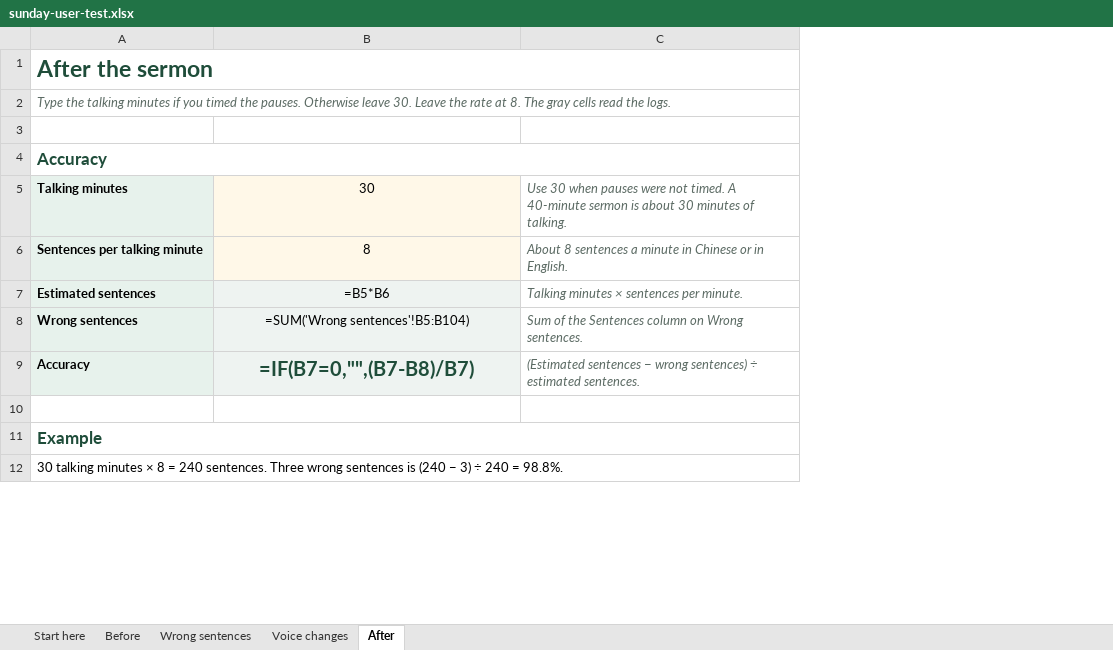
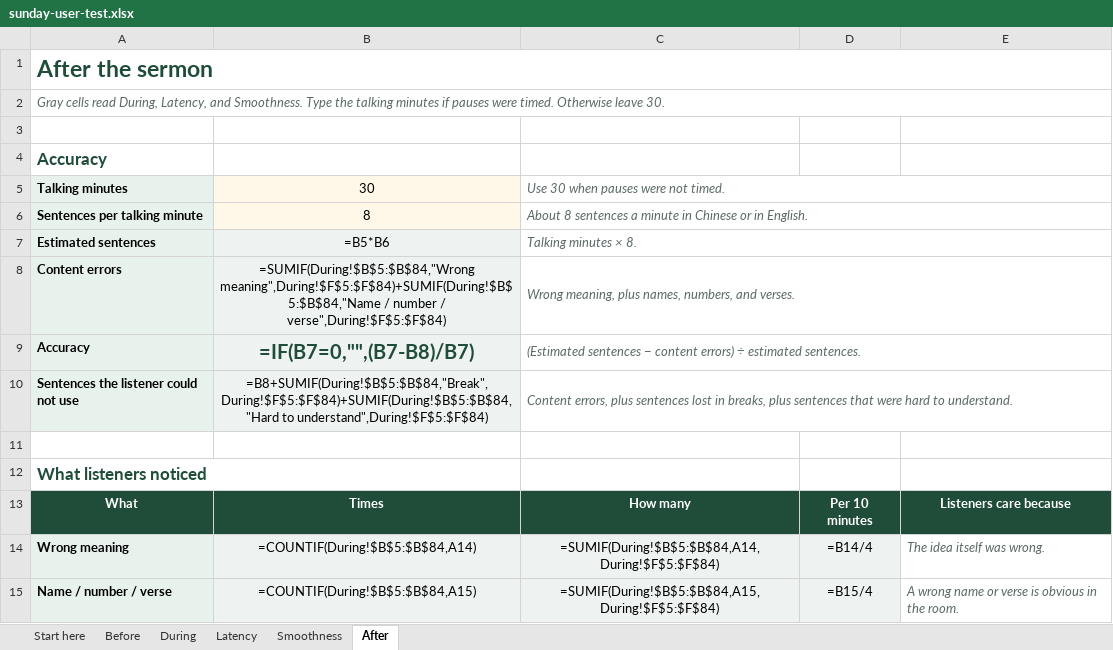
Before and after one commit to VivianTracy/church-live-translation, an Excel workbook: docs/sunday-user-test.xlsx, sheet After, drawn as a sheet; only a part is shown; values as stored, in another font and other column widths than the file's, no borders; formulas without a stored value are shown as written; removed rows and columns are numbered as before the commit, all else as after; the diff covers the shown part only; the diff names each change by its address in the sheet, - before the commit and + after, or states it on an @@ line.

```diff
--- a/docs/sunday-user-test.xlsx (sheet After)
+++ b/docs/sunday-user-test.xlsx (sheet After)
-sheet tab: Wrong sentences
+sheet tab: During
-sheet tab: Voice changes
+sheet tab: Latency
+sheet tab: Smoothness
-column C, rows 5-7: Use 30 when pauses were not timed. A 40-minute sermon is about 30 minutes of talking. | About 8 sentences a minute in Chinese or in English. | Talking minutes × sentences per minute.; row 9: (Estimated sentences − wrong sentences) ÷ estimated sentences.
+column C, rows 5-7: Use 30 when pauses were not timed. | About 8 sentences a minute in Chinese or in English. | Talking minutes × 8.; row 9: (Estimated sentences − content errors) ÷ estimated sentences.
+column D, empty
+column E, empty
-A2: Type the talking minutes if you timed the pauses. Otherwise leave 30. Leave the rate at 8. The gray cells read the logs.
+A2: Gray cells read During, Latency, and Smoothness. Type the talking minutes if pauses were timed. Otherwise leave 30.
-A4:C4 merged
-row 8: Wrong sentences | =SUM('Wrong sentences'!B5:B104) | Sum of the Sentences column on Wrong sentences.
+row 8: Content errors | =SUMIF(During!$B$5:$B$84,"Wrong meaning",During!$F$5:$F$84)+SUMIF(During!$B$5:$B$84,"Name / number / verse",During!$F$5:$F$84) | Wrong meaning, plus names, numbers, and verses.
+row 10: Sentences the listener could not use | =B8+SUMIF(During!$B$5:$B$84,"Break",During!$F$5:$F$84)+SUMIF(During!$B$5:$B$84,"Hard to understand",During!$F$5:$F$84) | Content errors, plus sentences lost in breaks, plus sentences that were hard to understand.
-A12: Example
+A12: What listeners noticed
-A11:C11 merged
-row 12: 30 talking minutes × 8 = 240 sentences. Three wrong sentences is (240 − 3) ÷ 240 = 98.8%.
+row 13: What | Times | How many | Per 10 minutes | Listeners care because
+row 14: Wrong meaning | =COUNTIF(During!$B$5:$B$84,A14) | =SUMIF(During!$B$5:$B$84,A14,During!$F$5:$F$84) | =B14/4 | The idea itself was wrong.
+row 15: Name / number / verse | =COUNTIF(During!$B$5:$B$84,A15) | =SUMIF(During!$B$5:$B$84,A15,During!$F$5:$F$84) | =B15/4 | A wrong name or verse is obvious in the room.
```
Also changed, not shown: 29 added rows, 5 removed rows, 1 moved row, 5 edited cells, cell formats and merged cells elsewhere in this sheet, sheet During, sheet Start here, sheet Latency.
